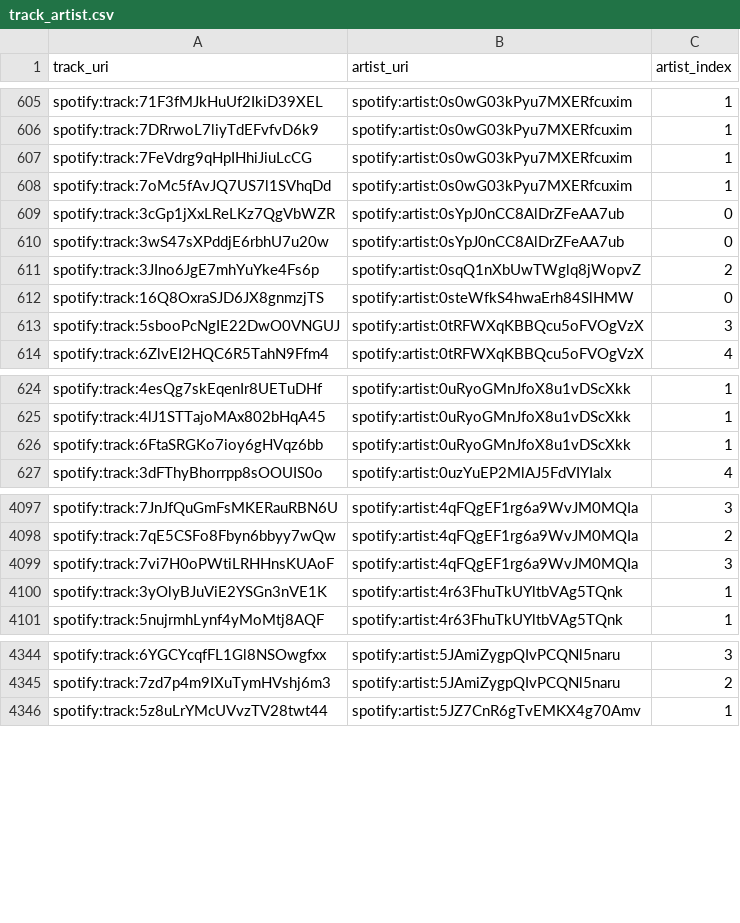
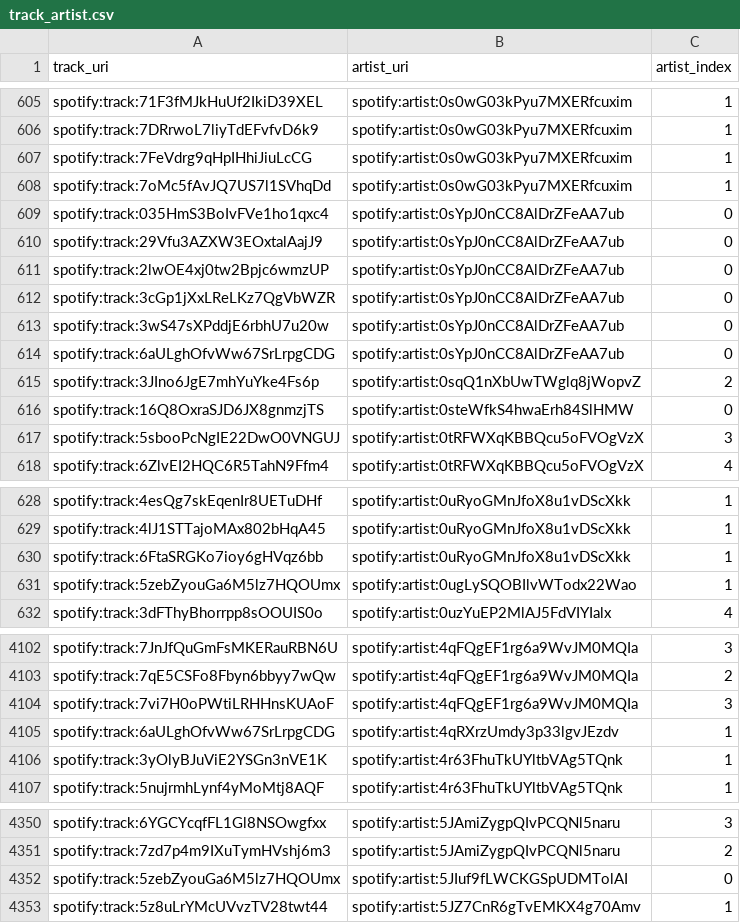
Before and after one commit to jbrown1618/spotify-stats-jbrown1618, a CSV file: data/track_artist.csv, drawn as a sheet; only a part is shown, gaps mark what is left out.

Commit message:
[Automated] Update with latest data

```diff
--- a/data/track_artist.csv
+++ b/data/track_artist.csv
@@ -608,4 +608,8 @@ spotify:track:7FeVdrg9qHpIHhiJiuLcCG,spotify:artist:0s0wG03kPyu7MXERfcuxim,1
 spotify:track:7oMc5fAvJQ7US7l1SVhqDd,spotify:artist:0s0wG03kPyu7MXERfcuxim,1
+spotify:track:035HmS3BoIvFVe1ho1qxc4,spotify:artist:0sYpJ0nCC8AlDrZFeAA7ub,0
+spotify:track:29Vfu3AZXW3EOxtalAajJ9,spotify:artist:0sYpJ0nCC8AlDrZFeAA7ub,0
+spotify:track:2lwOE4xj0tw2Bpjc6wmzUP,spotify:artist:0sYpJ0nCC8AlDrZFeAA7ub,0
 spotify:track:3cGp1jXxLReLKz7QgVbWZR,spotify:artist:0sYpJ0nCC8AlDrZFeAA7ub,0
 spotify:track:3wS47sXPddjE6rbhU7u20w,spotify:artist:0sYpJ0nCC8AlDrZFeAA7ub,0
+spotify:track:6aULghOfvWw67SrLrpgCDG,spotify:artist:0sYpJ0nCC8AlDrZFeAA7ub,0
 spotify:track:3JIno6JgE7mhYuYke4Fs6p,spotify:artist:0sqQ1nXbUwTWglq8jWopvZ,2
@@ -626,2 +630,3 @@ spotify:track:4lJ1STTajoMAx802bHqA45,spotify:artist:0uRyoGMnJfoX8u1vDScXkk,1
 spotify:track:6FtaSRGKo7ioy6gHVqz6bb,spotify:artist:0uRyoGMnJfoX8u1vDScXkk,1
+spotify:track:5zebZyouGa6M5lz7HQOUmx,spotify:artist:0ugLySQOBIlvWTodx22Wao,1
 spotify:track:3dFThyBhorrpp8sOOUIS0o,spotify:artist:0uzYuEP2MlAJ5FdVIYIalx,4
@@ -4099,2 +4104,3 @@ spotify:track:7qE5CSFo8Fbyn6bbyy7wQw,spotify:artist:4qFQgEF1rg6a9WvJM0MQIa,2
 spotify:track:7vi7H0oPWtiLRHHnsKUAoF,spotify:artist:4qFQgEF1rg6a9WvJM0MQIa,3
+spotify:track:6aULghOfvWw67SrLrpgCDG,spotify:artist:4qRXrzUmdy3p33lgvJEzdv,1
 spotify:track:3yOlyBJuViE2YSGn3nVE1K,spotify:artist:4r63FhuTkUYltbVAg5TQnk,1
@@ -4345,2 +4351,3 @@ spotify:track:6YGCYcqfFL1Gl8NSOwgfxx,spotify:artist:5JAmiZygpQIvPCQNl5naru,3
 spotify:track:7zd7p4m9IXuTymHVshj6m3,spotify:artist:5JAmiZygpQIvPCQNl5naru,2
+spotify:track:5zebZyouGa6M5lz7HQOUmx,spotify:artist:5JIuf9fLWCKGSpUDMTolAI,0
 spotify:track:5z8uLrYMcUVvzTV28twt44,spotify:artist:5JZ7CnR6gTvEMKX4g70Amv,1
```
Also changed, not shown: data/album_track.csv, data/artists.csv, 47 other files.
